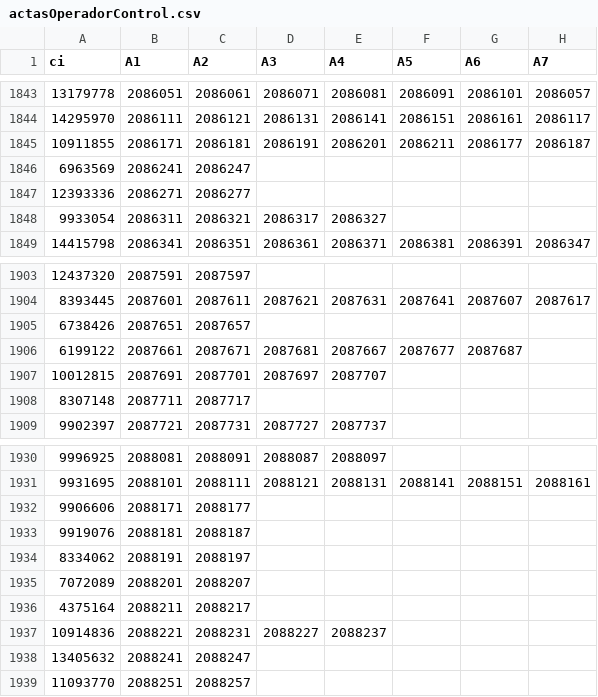
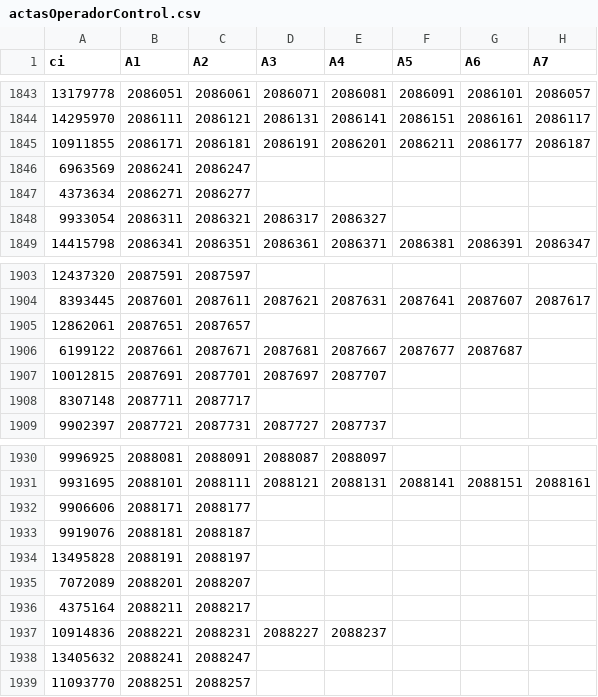
Before and after one commit to omariado1331/control_transmisiones, a CSV file: actasOperadorControl.csv, drawn as a sheet; only a part is shown, gaps mark what is left out; the diff covers the shown part only; the diff names each change by its address in the sheet, - before the commit and + after, or states it on an @@ line.

```diff
--- a/actasOperadorControl.csv
+++ b/actasOperadorControl.csv
-A1847 (ci): 12393336
+A1847 (ci): 4373634
-A1905 (ci): 6738426
+A1905 (ci): 12862061
-A1934 (ci): 8334062
+A1934 (ci): 13495828
```
Also changed, not shown: 7 edited cells elsewhere in this file, operadoresControl.csv, 1 other file.
